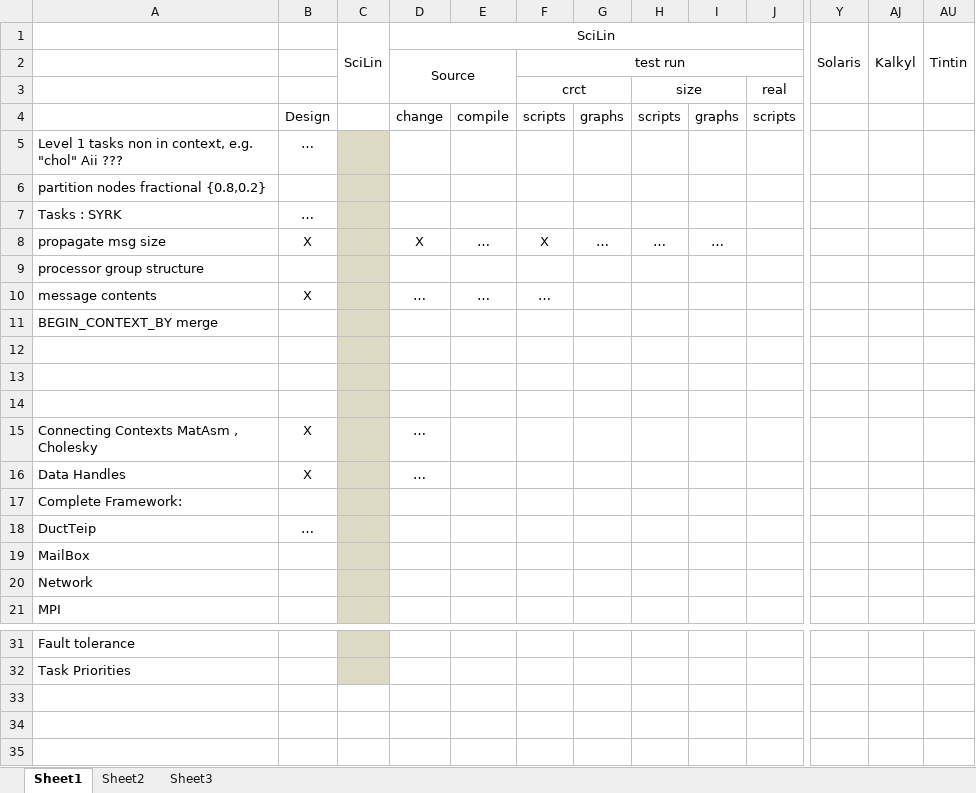
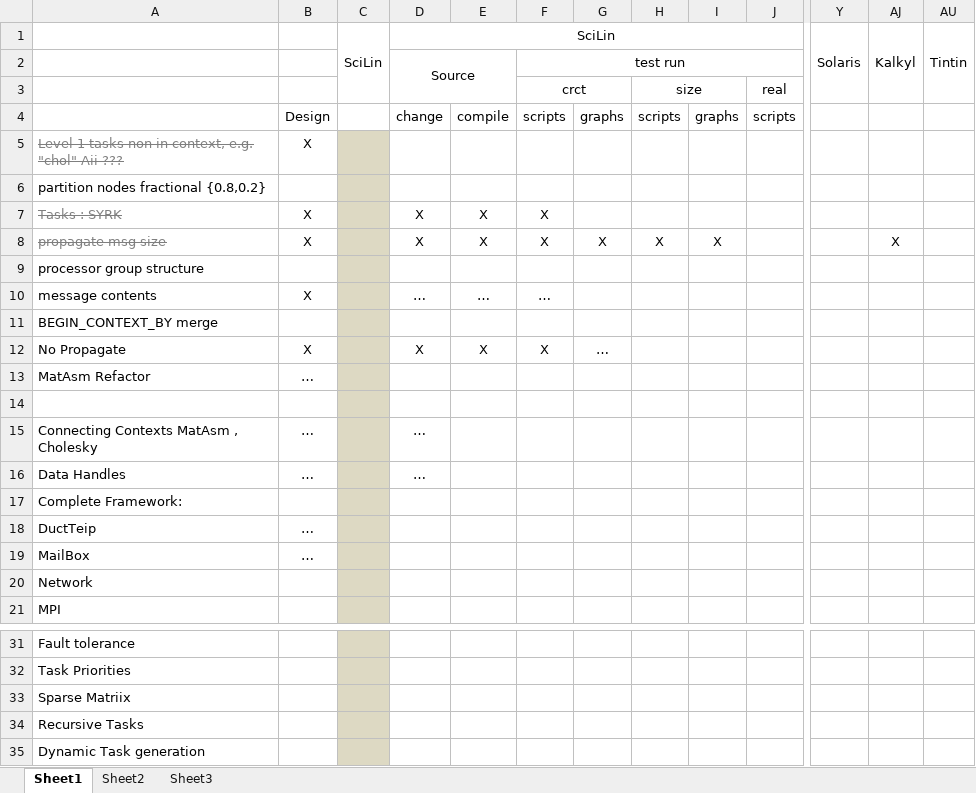
Before and after one commit to afshin-zafari/DuctTeip, an Excel workbook: ResStudio/Prototype/Works.xlsx, sheet Sheet1, drawn as a sheet; only a part is shown, gaps mark what is left out; values as stored, in another font and other column widths than the file's, no borders; removed rows and columns are numbered as before the commit, all else as after; rows hold the shown columns only; the diff names each change by its address in the sheet, - before the commit and + after, or states it on an @@ line.

```diff
--- a/ResStudio/Prototype/Works.xlsx (sheet Sheet1)
+++ b/ResStudio/Prototype/Works.xlsx (sheet Sheet1)
@@ A5 strikethrough: off → on, text colour: black → #7F7F7F @@
-B5: …
+B5: X
@@ A7:A8 strikethrough: off → on, text colour: black → #7F7F7F @@
-B7: …
+B7: X
-D7: (empty)
+D7: X
-E7: (empty)
+E7: X
-F7: (empty)
+F7: X
-E8: …
+E8: X
-G8: …
+G8: X
-H8: …
+H8: X
-I8: …
+I8: X
-AJ8: (empty)
+AJ8: X
+row 12: No Propagate | X |  | X | X | X | …
+row 13: MatAsm Refactor | …
-row 13: (empty)
-row 14: (empty)
-B15:B16: X
+B15:B16: …
-B19: (empty)
+B19: …
+row 33: Sparse Matriix
+row 34: Recursive Tasks
+row 35: Dynamic Task generation
```
Also changed, not shown: 2 other files.
